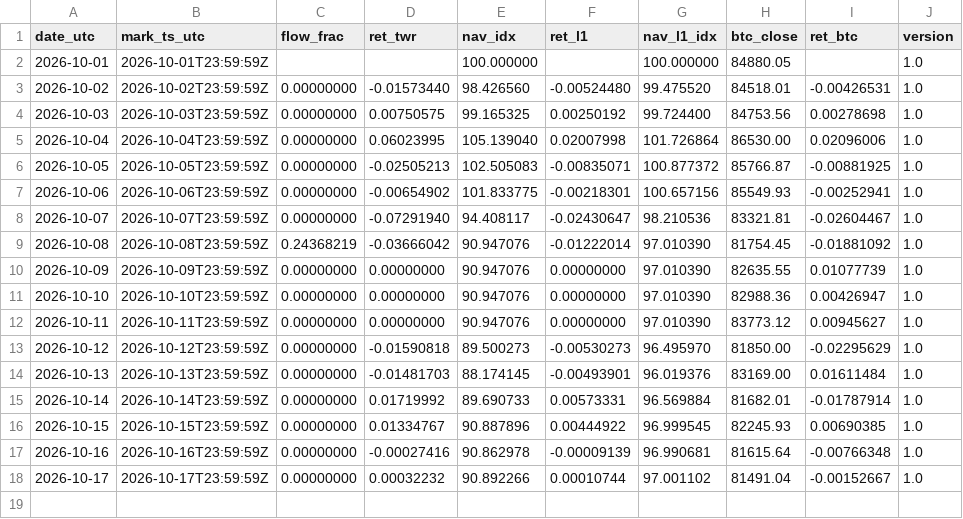
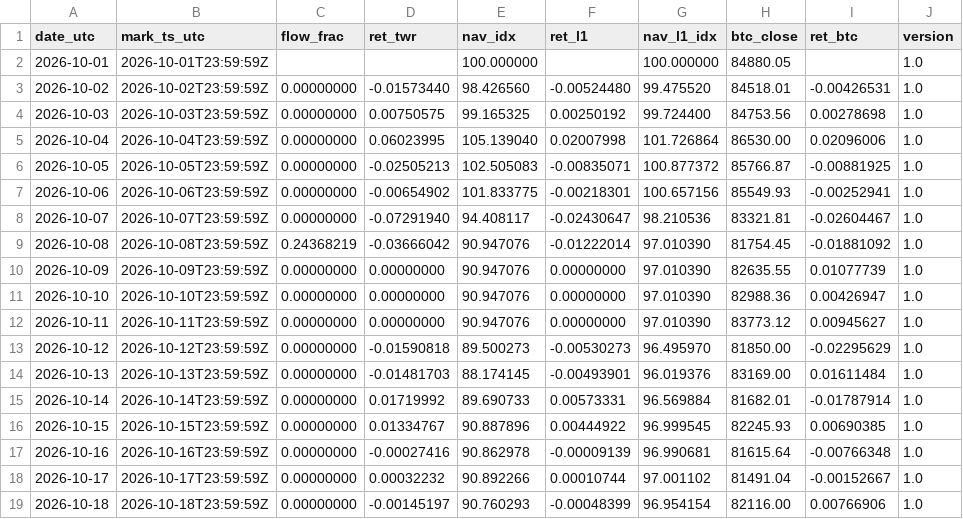
Before and after one commit to reouthq/track, a CSV file: data/equity_daily.csv, drawn as a sheet.

```diff
--- a/data/equity_daily.csv
+++ b/data/equity_daily.csv
@@ -18 +18,2 @@ date_utc,mark_ts_utc,flow_frac,ret_twr,nav_idx,ret_l1,nav_l1_idx,btc_close,ret_b
 2026-10-17,2026-10-17T23:59:59Z,0.00000000,0.00032232,90.892266,0.00010744,97.001102,81491.04,-0.00152667,1.0
+2026-10-18,2026-10-18T23:59:59Z,0.00000000,-0.00145197,90.760293,-0.00048399,96.954154,82116.00,0.00766906,1.0
```
Also changed, not shown: data/income_daily.csv, data/monthly.csv, 4 other files.
